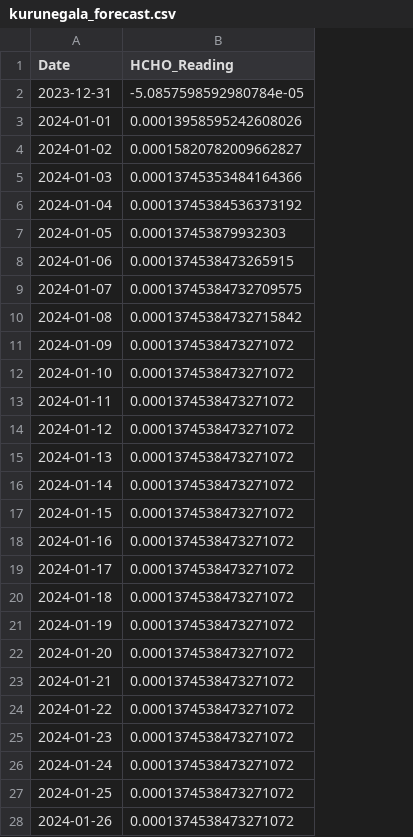
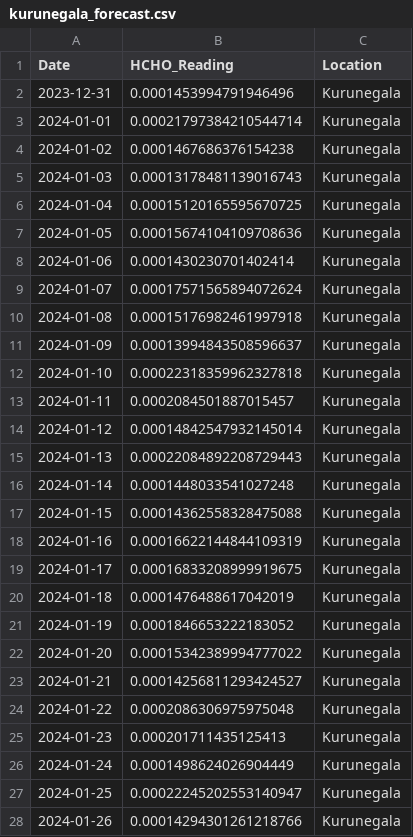
Before and after one commit to arkhash0309/Smog-Sentry, a CSV file: Final_Predictions/kurunegala_forecast.csv, drawn as a sheet; only a part is shown; the diff covers the shown part only; the diff names each change by its address in the sheet, - before the commit and + after, or states it on an @@ line.

```diff
--- a/Final_Predictions/kurunegala_forecast.csv
+++ b/Final_Predictions/kurunegala_forecast.csv
+column C (Location), rows 2-28: all Kurunegala
-B2 (HCHO_Reading): -5.0857598592980784e-05
+B2 (HCHO_Reading): 0.0001453994791946496
-B3 (HCHO_Reading): 0.00013958595242608026
+B3 (HCHO_Reading): 0.00021797384210544714
-B4 (HCHO_Reading): 0.00015820782009662827
+B4 (HCHO_Reading): 0.0001467686376154238
-B5 (HCHO_Reading): 0.00013745353484164366
+B5 (HCHO_Reading): 0.00013178481139016743
-B6 (HCHO_Reading): 0.00013745384536373192
+B6 (HCHO_Reading): 0.00015120165595670725
-B7 (HCHO_Reading): 0.000137453879932303
+B7 (HCHO_Reading): 0.00015674104109708636
-B8 (HCHO_Reading): 0.0001374538473265915
+B8 (HCHO_Reading): 0.0001430230701402414
-B9 (HCHO_Reading): 0.00013745384732709575
+B9 (HCHO_Reading): 0.00017571565894072624
-B10 (HCHO_Reading): 0.00013745384732715842
+B10 (HCHO_Reading): 0.00015176982461997918
-B11 (HCHO_Reading): 0.0001374538473271072
+B11 (HCHO_Reading): 0.00013994843508596637
-B12 (HCHO_Reading): 0.0001374538473271072
+B12 (HCHO_Reading): 0.00022318359962327818
-B13 (HCHO_Reading): 0.0001374538473271072
+B13 (HCHO_Reading): 0.0002084501887015457
-B14 (HCHO_Reading): 0.0001374538473271072
+B14 (HCHO_Reading): 0.00014842547932145014
-B15 (HCHO_Reading): 0.0001374538473271072
+B15 (HCHO_Reading): 0.00022084892208729443
-B16 (HCHO_Reading): 0.0001374538473271072
+B16 (HCHO_Reading): 0.0001448033541027248
-B17 (HCHO_Reading): 0.0001374538473271072
+B17 (HCHO_Reading): 0.00014362558328475088
-B18 (HCHO_Reading): 0.0001374538473271072
+B18 (HCHO_Reading): 0.00016622144844109319
-B19 (HCHO_Reading): 0.0001374538473271072
+B19 (HCHO_Reading): 0.00016833208999919675
-B20 (HCHO_Reading): 0.0001374538473271072
+B20 (HCHO_Reading): 0.0001476488617042019
-B21 (HCHO_Reading): 0.0001374538473271072
+B21 (HCHO_Reading): 0.0001846653222183052
-B22 (HCHO_Reading): 0.0001374538473271072
+B22 (HCHO_Reading): 0.00015342389994777022
-B23 (HCHO_Reading): 0.0001374538473271072
+B23 (HCHO_Reading): 0.00014256811293424527
-B24 (HCHO_Reading): 0.0001374538473271072
+B24 (HCHO_Reading): 0.0002086306975975048
-B25 (HCHO_Reading): 0.0001374538473271072
+B25 (HCHO_Reading): 0.000201711435125413
-B26 (HCHO_Reading): 0.0001374538473271072
+B26 (HCHO_Reading): 0.0001498624026904449
-B27 (HCHO_Reading): 0.0001374538473271072
+B27 (HCHO_Reading): 0.00022245202553140947
-B28 (HCHO_Reading): 0.0001374538473271072
+B28 (HCHO_Reading): 0.00014294301261218766
```
Also changed, not shown: 3 edited cells elsewhere in this file, Final_Predictions/colombo_forecast.csv, Final_Predictions/jaffna_df.csv, 17 other files.
